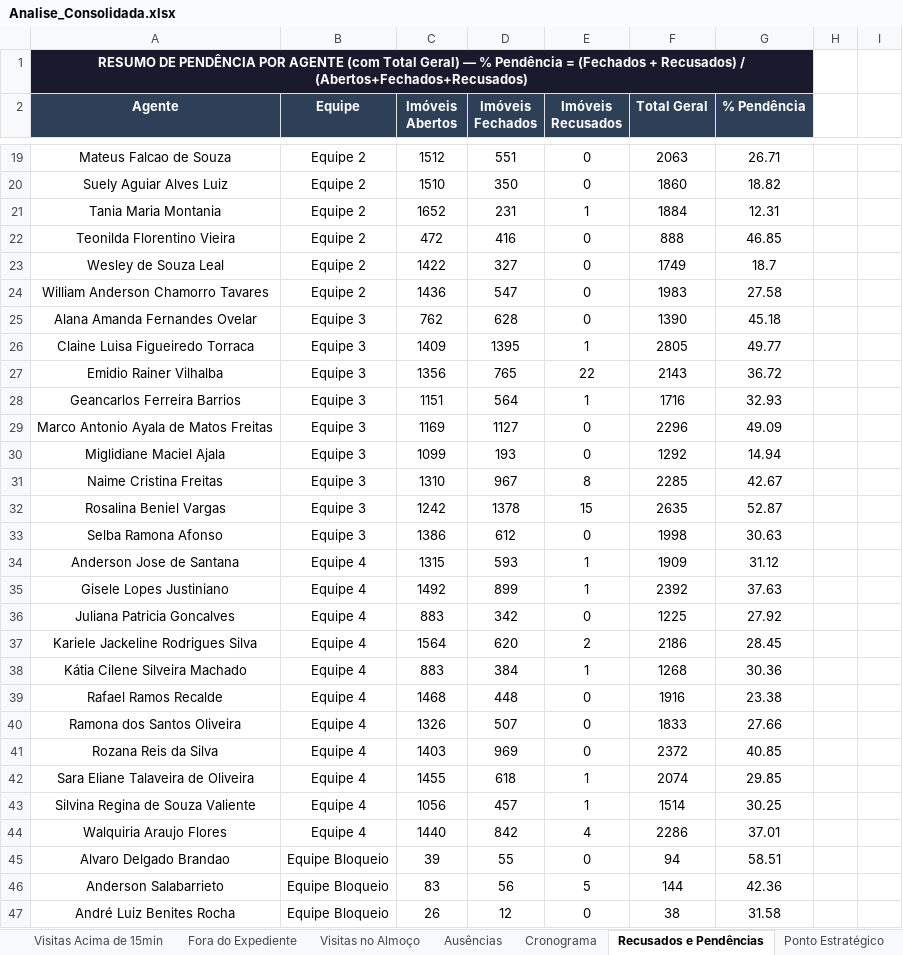
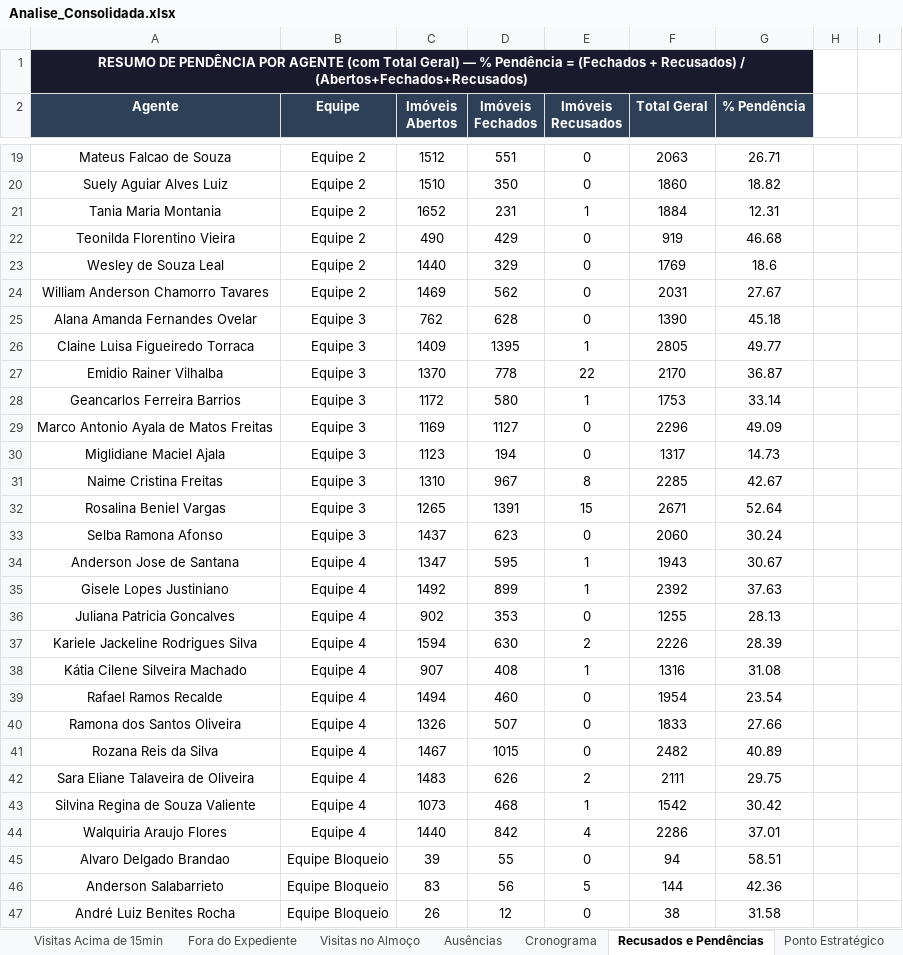
Before and after one commit to LucsDevPro/Sentinela, an Excel workbook: data/Analise_Consolidada.xlsx, sheet Recusados e Pendências, drawn as a sheet; only a part is shown, gaps mark what is left out; values as stored, in another font and other column widths than the file's, no borders; removed rows and columns are numbered as before the commit, all else as after; the diff covers the shown part only; the diff names each change by its address in the sheet, - before the commit and + after, or states it on an @@ line.

```diff
--- a/data/Analise_Consolidada.xlsx (sheet Recusados e Pendências)
+++ b/data/Analise_Consolidada.xlsx (sheet Recusados e Pendências)
-row 22: Teonilda Florentino Vieira | Equipe 2 | 472 | 416 | 0 | 888 | 46.85
-row 23: Wesley de Souza Leal | Equipe 2 | 1422 | 327 | 0 | 1749 | 18.7
-row 24: William Anderson Chamorro Tavares | Equipe 2 | 1436 | 547 | 0 | 1983 | 27.58
+row 22: Teonilda Florentino Vieira | Equipe 2 | 490 | 429 | 0 | 919 | 46.68
+row 23: Wesley de Souza Leal | Equipe 2 | 1440 | 329 | 0 | 1769 | 18.6
+row 24: William Anderson Chamorro Tavares | Equipe 2 | 1469 | 562 | 0 | 2031 | 27.67
-row 27: Emidio Rainer Vilhalba | Equipe 3 | 1356 | 765 | 22 | 2143 | 36.72
-row 28: Geancarlos Ferreira Barrios | Equipe 3 | 1151 | 564 | 1 | 1716 | 32.93
+row 27: Emidio Rainer Vilhalba | Equipe 3 | 1370 | 778 | 22 | 2170 | 36.87
+row 28: Geancarlos Ferreira Barrios | Equipe 3 | 1172 | 580 | 1 | 1753 | 33.14
-row 30: Miglidiane Maciel Ajala | Equipe 3 | 1099 | 193 | 0 | 1292 | 14.94
+row 30: Miglidiane Maciel Ajala | Equipe 3 | 1123 | 194 | 0 | 1317 | 14.73
-row 32: Rosalina Beniel Vargas | Equipe 3 | 1242 | 1378 | 15 | 2635 | 52.87
-row 33: Selba Ramona Afonso | Equipe 3 | 1386 | 612 | 0 | 1998 | 30.63
-row 34: Anderson Jose de Santana | Equipe 4 | 1315 | 593 | 1 | 1909 | 31.12
+row 32: Rosalina Beniel Vargas | Equipe 3 | 1265 | 1391 | 15 | 2671 | 52.64
+row 33: Selba Ramona Afonso | Equipe 3 | 1437 | 623 | 0 | 2060 | 30.24
+row 34: Anderson Jose de Santana | Equipe 4 | 1347 | 595 | 1 | 1943 | 30.67
-row 36: Juliana Patricia Goncalves | Equipe 4 | 883 | 342 | 0 | 1225 | 27.92
-row 37: Kariele Jackeline Rodrigues Silva | Equipe 4 | 1564 | 620 | 2 | 2186 | 28.45
-row 38: Kátia Cilene Silveira Machado | Equipe 4 | 883 | 384 | 1 | 1268 | 30.36
-row 39: Rafael Ramos Recalde | Equipe 4 | 1468 | 448 | 0 | 1916 | 23.38
+row 36: Juliana Patricia Goncalves | Equipe 4 | 902 | 353 | 0 | 1255 | 28.13
+row 37: Kariele Jackeline Rodrigues Silva | Equipe 4 | 1594 | 630 | 2 | 2226 | 28.39
+row 38: Kátia Cilene Silveira Machado | Equipe 4 | 907 | 408 | 1 | 1316 | 31.08
+row 39: Rafael Ramos Recalde | Equipe 4 | 1494 | 460 | 0 | 1954 | 23.54
-row 41: Rozana Reis da Silva | Equipe 4 | 1403 | 969 | 0 | 2372 | 40.85
-row 42: Sara Eliane Talaveira de Oliveira | Equipe 4 | 1455 | 618 | 1 | 2074 | 29.85
-row 43: Silvina Regina de Souza Valiente | Equipe 4 | 1056 | 457 | 1 | 1514 | 30.25
+row 41: Rozana Reis da Silva | Equipe 4 | 1467 | 1015 | 0 | 2482 | 40.89
+row 42: Sara Eliane Talaveira de Oliveira | Equipe 4 | 1483 | 626 | 2 | 2111 | 29.75
+row 43: Silvina Regina de Souza Valiente | Equipe 4 | 1073 | 468 | 1 | 1542 | 30.42
```
Also changed, not shown: 11 added rows, 10 removed rows and 6 edited cells elsewhere in this sheet, sheet Ranking, sheet Ausências, sheet Visitas Acima de 15min, sheet Resumo Semanal, sheet Resumo Geral, sheet Visitas Suspeitas, 5 more sheets, data/historico/semana_320.xlsx, data/historico/semanas_313-317.xlsx, 17 other files.
